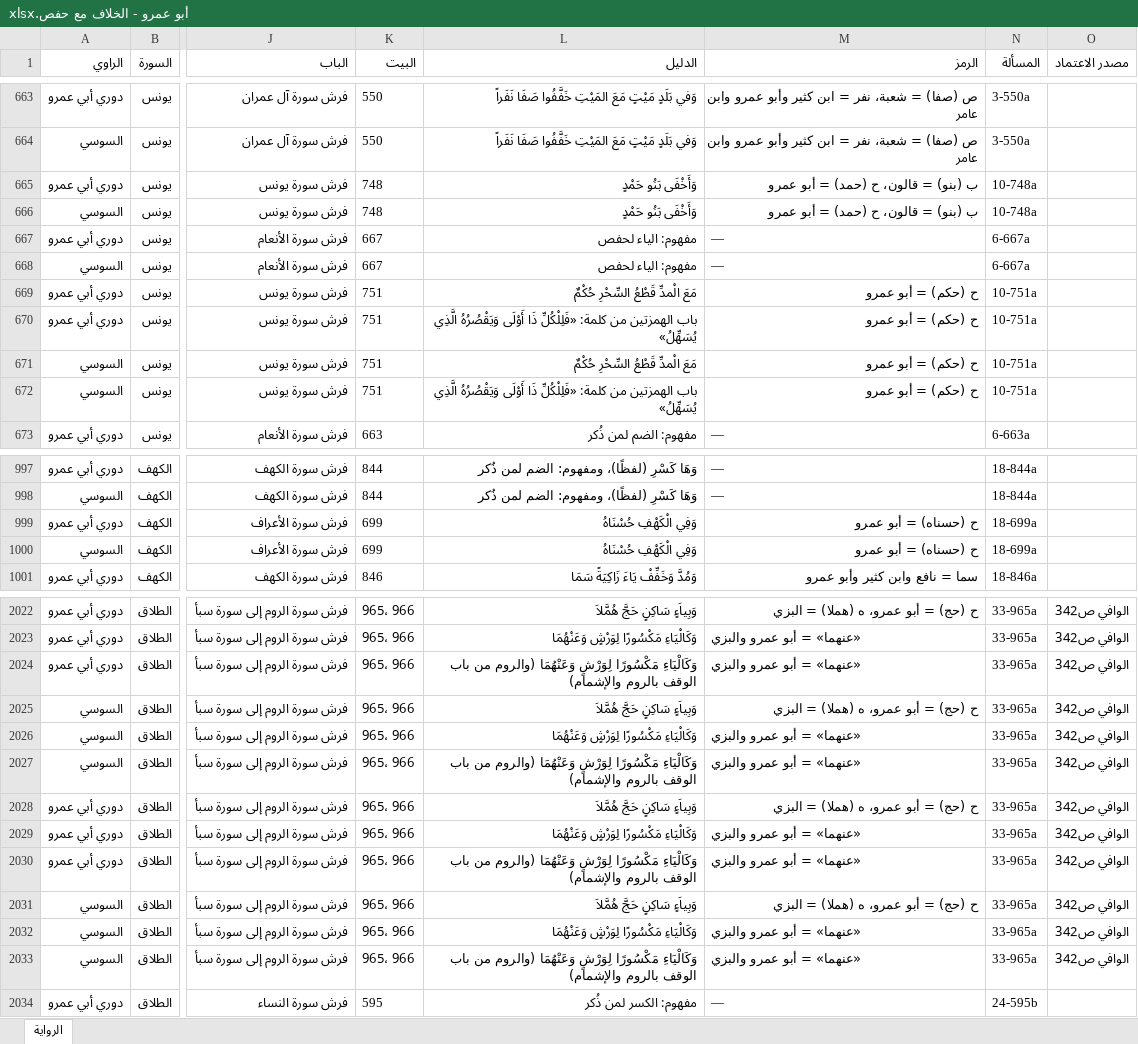
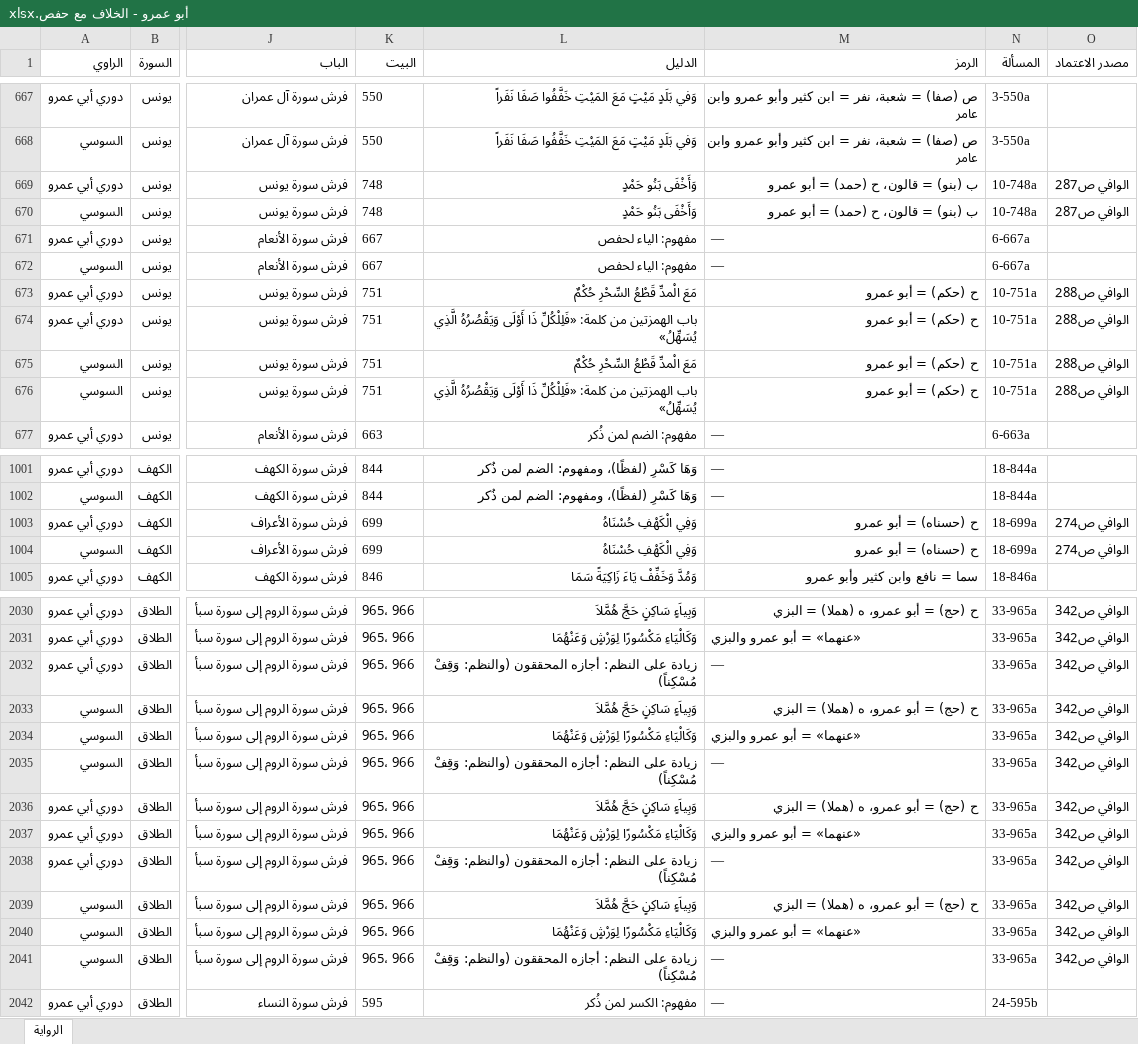
Before and after one commit to hanizeidan-svg/qiraat, an Excel workbook: data/out/riwayat/أبو عمرو - الخلاف مع حفص.xlsx, sheet الرواية, drawn as a sheet; only a part is shown, gaps mark what is left out; values as stored, in another font and other column widths than the file's, no borders; addresses are those after the commit; the diff covers the shown part only; the diff names each change by its address in the sheet, - before the commit and + after, or states it on an @@ line.

```diff
--- a/data/out/riwayat/أبو عمرو - الخلاف مع حفص.xlsx (sheet الرواية)
+++ b/data/out/riwayat/أبو عمرو - الخلاف مع حفص.xlsx (sheet الرواية)
-O669:O670 (مصدر الاعتماد): (empty)
+O669:O670 (مصدر الاعتماد): الوافي ص287
-O673:O676 (مصدر الاعتماد): (empty)
+O673:O676 (مصدر الاعتماد): الوافي ص288
-O1003:O1004 (مصدر الاعتماد): (empty)
+O1003:O1004 (مصدر الاعتماد): الوافي ص274
-L2032 (الدليل): وَكَالْيَاءِ مَكْسُورًا لِوَرْشٍ وَعَنْهُمَا (والروم من باب الوقف بالروم والإشمام)
+L2032 (الدليل): زيادة على النظم: أجازه المحققون (والنظم: وَقِفْ مُسْكِناً)
-M2032 (الرمز): «عنهما» = أبو عمرو والبزي
+M2032 (الرمز): —
-L2035 (الدليل): وَكَالْيَاءِ مَكْسُورًا لِوَرْشٍ وَعَنْهُمَا (والروم من باب الوقف بالروم والإشمام)
+L2035 (الدليل): زيادة على النظم: أجازه المحققون (والنظم: وَقِفْ مُسْكِناً)
-M2035 (الرمز): «عنهما» = أبو عمرو والبزي
+M2035 (الرمز): —
-L2038 (الدليل): وَكَالْيَاءِ مَكْسُورًا لِوَرْشٍ وَعَنْهُمَا (والروم من باب الوقف بالروم والإشمام)
+L2038 (الدليل): زيادة على النظم: أجازه المحققون (والنظم: وَقِفْ مُسْكِناً)
-M2038 (الرمز): «عنهما» = أبو عمرو والبزي
+M2038 (الرمز): —
-L2041 (الدليل): وَكَالْيَاءِ مَكْسُورًا لِوَرْشٍ وَعَنْهُمَا (والروم من باب الوقف بالروم والإشمام)
+L2041 (الدليل): زيادة على النظم: أجازه المحققون (والنظم: وَقِفْ مُسْكِناً)
-M2041 (الرمز): «عنهما» = أبو عمرو والبزي
+M2041 (الرمز): —
```
Also changed, not shown: 8 added rows and 24 edited cells elsewhere in this sheet, data/out/riwayat/ابن كثير.xlsx, 31 other files.
